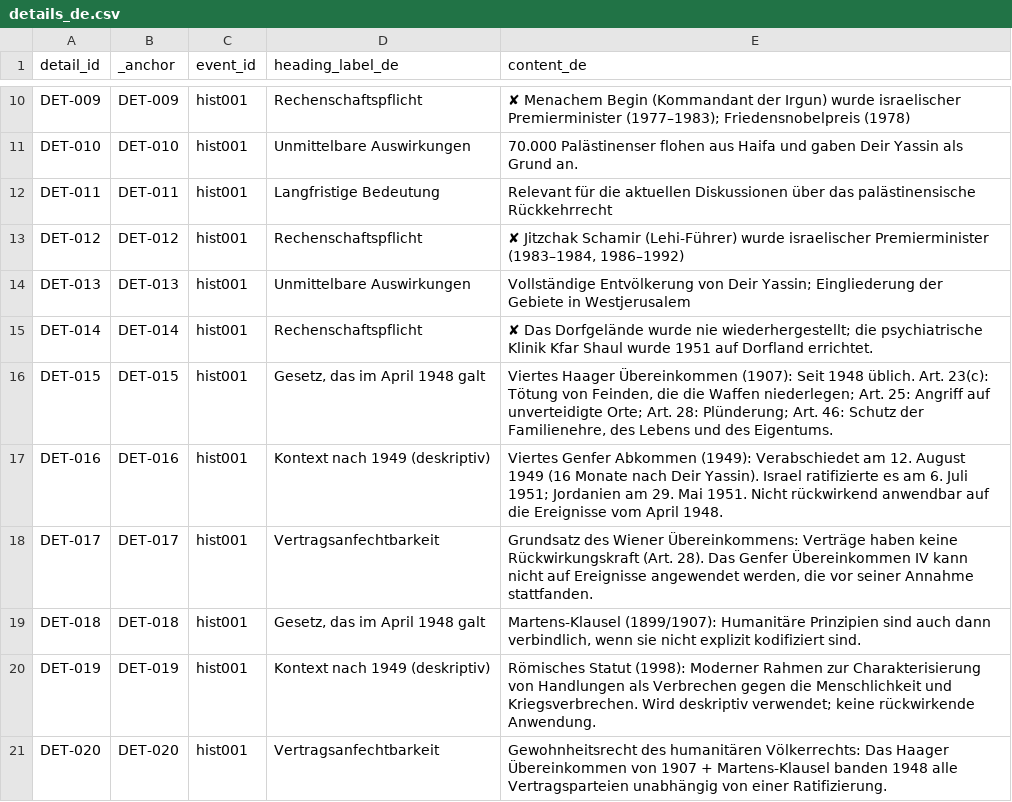
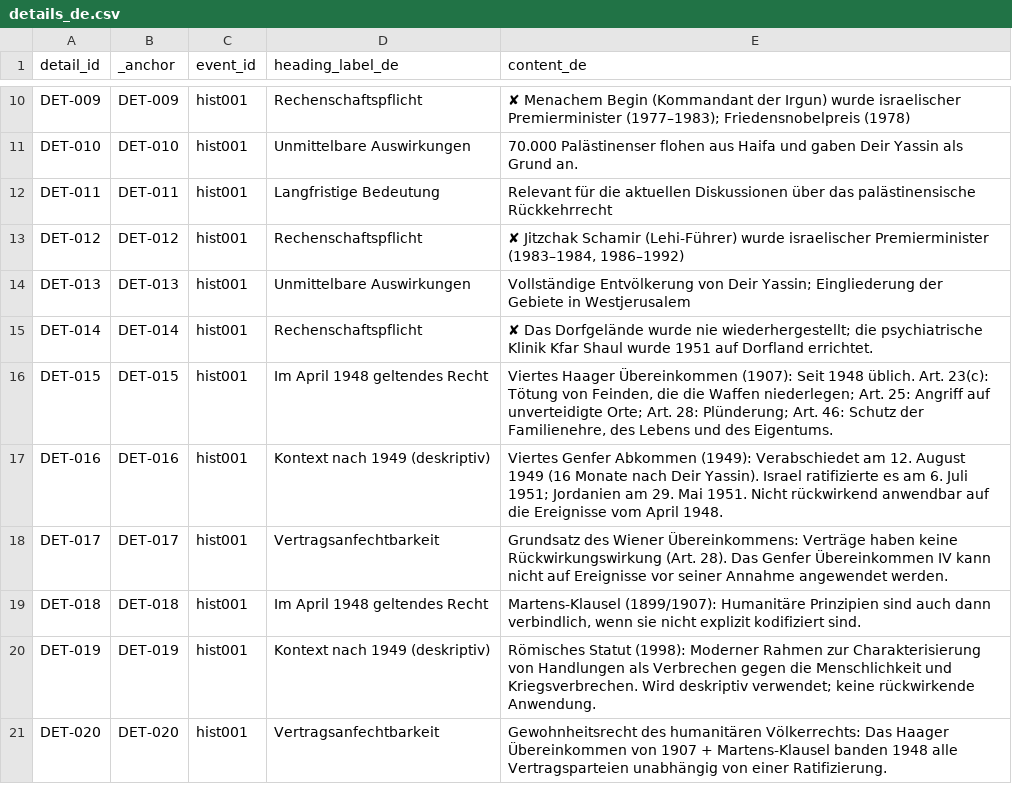
Before and after one commit to PalGenoPedia/PalGenoPedia, a CSV file: Pages/Historical_Massacres/pre/details_de.csv, drawn as a sheet; only a part is shown, gaps mark what is left out; the diff covers the shown part only.

```diff
--- a/Pages/Historical_Massacres/pre/details_de.csv
+++ b/Pages/Historical_Massacres/pre/details_de.csv
@@ -15,6 +15,6 @@ DET-013,DET-013,hist001,Unmittelbare Auswirkungen,Vollständige Entvölkerung vo
 DET-014,DET-014,hist001,Rechenschaftspflicht,✘ Das Dorfgelände wurde nie wiederhergestellt; die psychiatrische Klinik Kfar Shaul wurde 1951 auf Dorfland errichtet.
-DET-015,DET-015,hist001,"Gesetz, das im April 1948 galt","Viertes Haager Übereinkommen (1907): Seit 1948 üblich. Art. 23(c): Tötung von Feinden, die die Waffen niederlegen; Art. 25: Angriff auf unverteidigte Orte; Art. 28: Plünderung; Art. 46: Schutz der Familienehre, des Lebens und des Eigentums."
+DET-015,DET-015,hist001,Im April 1948 geltendes Recht,"Viertes Haager Übereinkommen (1907): Seit 1948 üblich. Art. 23(c): Tötung von Feinden, die die Waffen niederlegen; Art. 25: Angriff auf unverteidigte Orte; Art. 28: Plünderung; Art. 46: Schutz der Familienehre, des Lebens und des Eigentums."
 DET-016,DET-016,hist001,Kontext nach 1949 (deskriptiv),Viertes Genfer Abkommen (1949): Verabschiedet am 12. August 1949 (16 Monate nach Deir Yassin). Israel ratifizierte es am 6. Juli 1951; Jordanien am 29. Mai 1951. Nicht rückwirkend anwendbar auf die Ereignisse vom April 1948.
-DET-017,DET-017,hist001,Vertragsanfechtbarkeit,"Grundsatz des Wiener Übereinkommens: Verträge haben keine Rückwirkungskraft (Art. 28). Das Genfer Übereinkommen IV kann nicht auf Ereignisse angewendet werden, die vor seiner Annahme stattfanden."
-DET-018,DET-018,hist001,"Gesetz, das im April 1948 galt","Martens-Klausel (1899/1907): Humanitäre Prinzipien sind auch dann verbindlich, wenn sie nicht explizit kodifiziert sind."
+DET-017,DET-017,hist001,Vertragsanfechtbarkeit,Grundsatz des Wiener Übereinkommens: Verträge haben keine Rückwirkungswirkung (Art. 28). Das Genfer Übereinkommen IV kann nicht auf Ereignisse vor seiner Annahme angewendet werden.
+DET-018,DET-018,hist001,Im April 1948 geltendes Recht,"Martens-Klausel (1899/1907): Humanitäre Prinzipien sind auch dann verbindlich, wenn sie nicht explizit kodifiziert sind."
 DET-019,DET-019,hist001,Kontext nach 1949 (deskriptiv),Römisches Statut (1998): Moderner Rahmen zur Charakterisierung von Handlungen als Verbrechen gegen die Menschlichkeit und Kriegsverbrechen. Wird deskriptiv verwendet; keine rückwirkende Anwendung.
```
Also changed, not shown: 63 edited cells elsewhere in this file.
